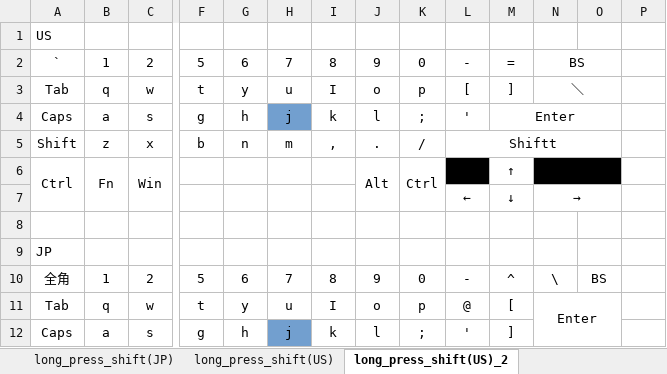
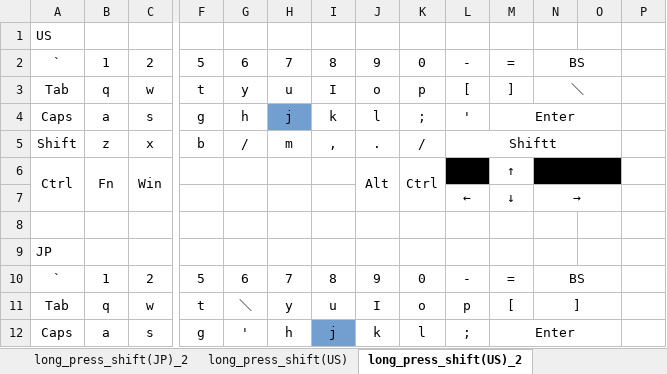
Before and after one commit to luftfararen/ahk, an Excel workbook: img/keymap.xlsx, sheet long_press_shift(US)_2, drawn as a sheet; only a part is shown, gaps mark what is left out; values as stored, in another font and other column widths than the file's, no borders; the diff covers the shown part only; the diff names each change by its address in the sheet, - before the commit and + after, or states it on an @@ line.

```diff
--- a/img/keymap.xlsx (sheet long_press_shift(US)_2)
+++ b/img/keymap.xlsx (sheet long_press_shift(US)_2)
+sheet tab: long_press_shift(JP)_2
-G5: n
+G5: /
-A10: 全角
+A10: `
-M10: ^
+M10: =
-N10: \
+N10: BS
+N10:O10 merged
-O10: BS
+O10: (empty)
-G11: y
+G11: ＼
-H11: u
+H11: y
-I11: I
+I11: u
-J11: o
+J11: I
-K11: p
+K11: o
-L11: @
+L11: p
-N11: Enter
+N11: ]
-N11:O12 merged
+N11:O11 merged
-G12: h
+G12: '
-H12: j
+H12: h
-H12 fill: #729FCF
+H12 fill: none
-I12: k
+I12: j
-I12 fill: none
+I12 fill: #729FCF
-J12: l
+J12: k
-K12: ;
+K12: l
-L12: '
+L12: ;
-M12: ]
+M12: Enter
+M12:O12 merged
```
Also changed, not shown: 19 edited cells, cell formats and merged cells elsewhere in this sheet, sheet long_press_shift(JP), 6 other files.
